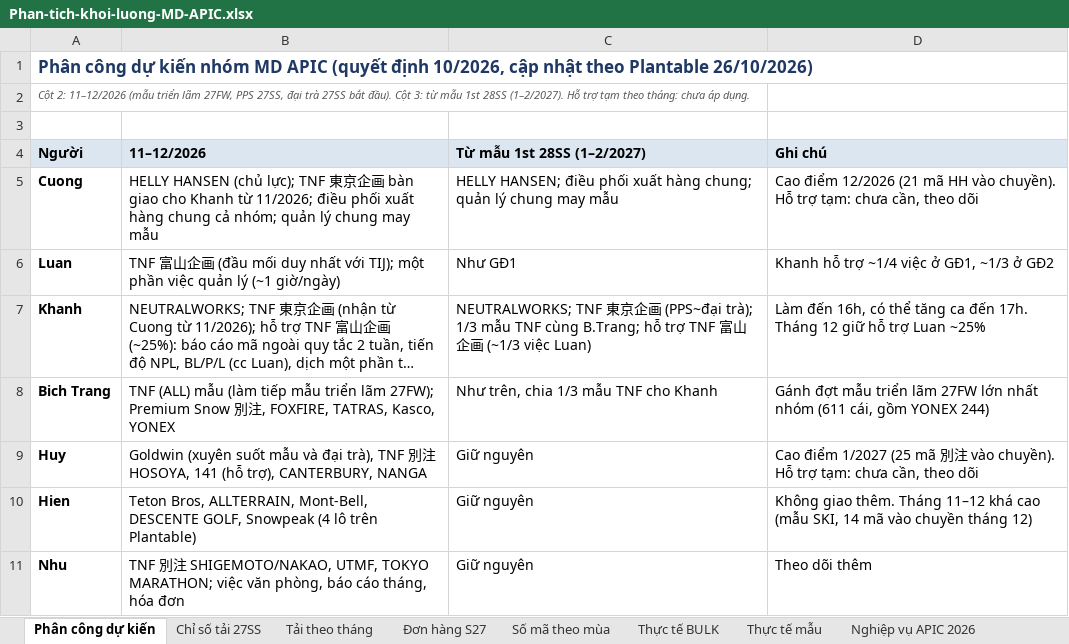
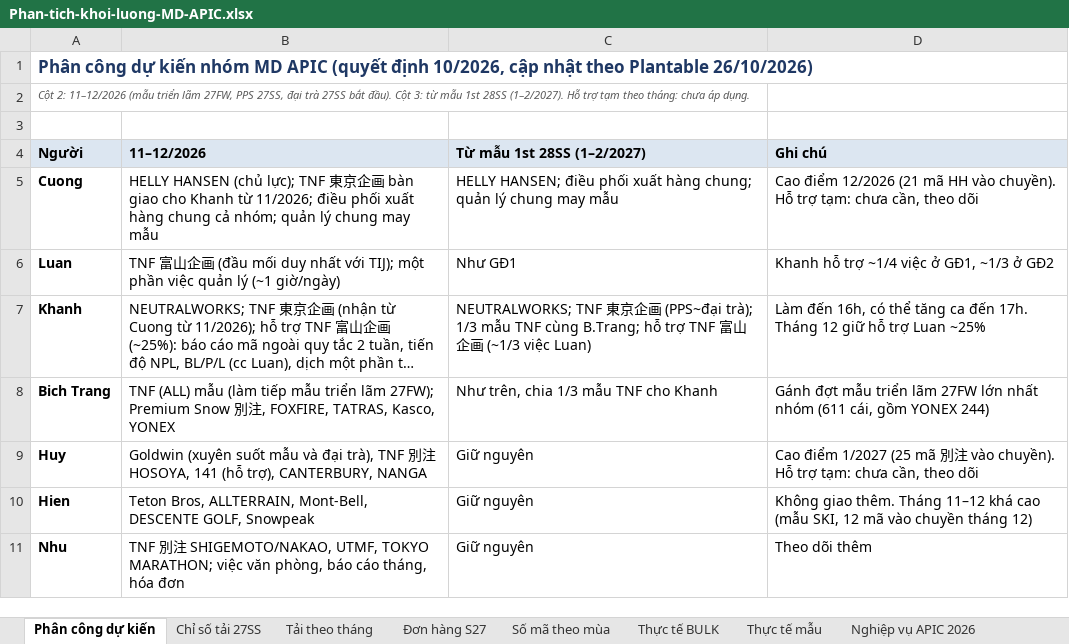
Before and after one commit to danieltran1011-sudo/PM-Production-Management, an Excel workbook: docs/tai-ve/Phan-tich-khoi-luong-MD-APIC.xlsx, sheet Phân công dự kiến, drawn as a sheet; long unchanged cells end in …; values as stored, in another font and other column widths than the file's, no borders; the diff names each change by its address in the sheet, - before the commit and + after, or states it on an @@ line.

```diff
--- a/docs/tai-ve/Phan-tich-khoi-luong-MD-APIC.xlsx (sheet Phân công dự kiến)
+++ b/docs/tai-ve/Phan-tich-khoi-luong-MD-APIC.xlsx (sheet Phân công dự kiến)
-B10 (11–12/2026): …GOLF, Snowpeak (4 lô trên Plantable)
+B10 (11–12/2026): …GOLF, Snowpeak
-D10 (Ghi chú): …(mẫu SKI, 14 mã vào…
+D10 (Ghi chú): …(mẫu SKI, 12 mã vào…
```
Also changed, not shown: sheet Tải theo tháng, 8 other files.
